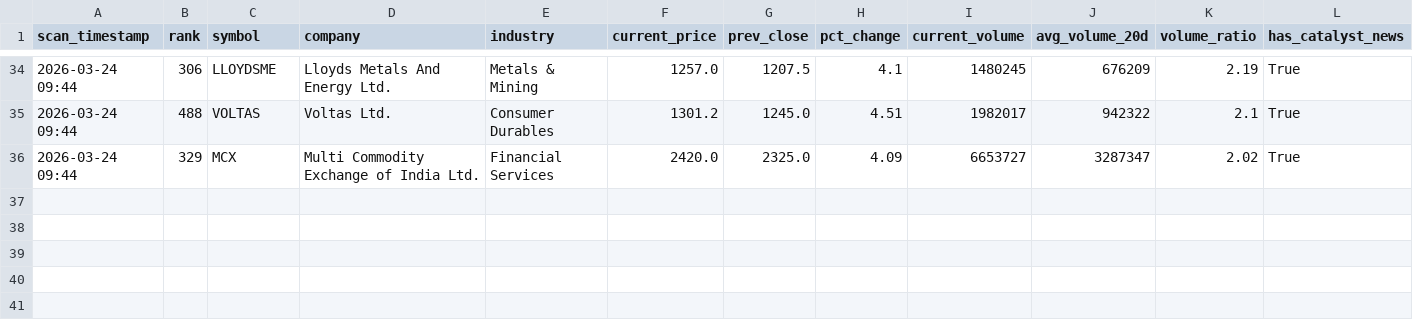
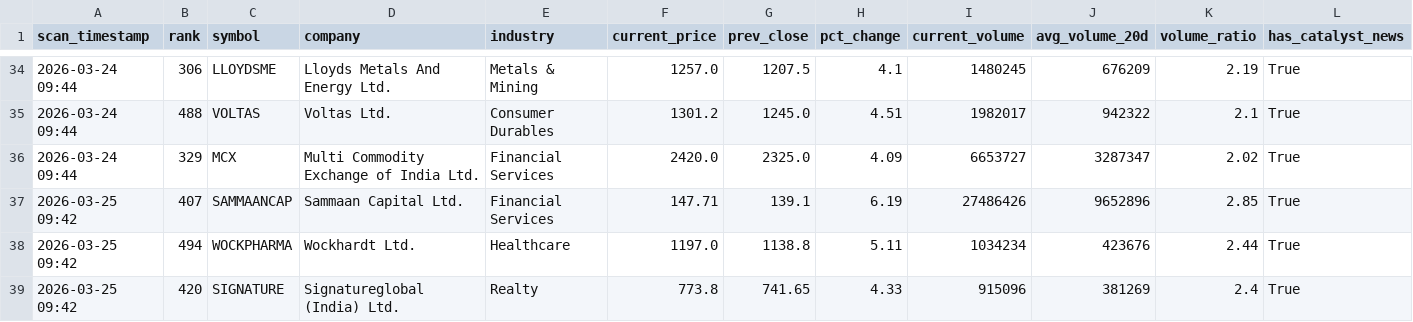
Before and after one commit to maniarjimmy/insidertrading, a CSV file: output/news_driven_master.csv, drawn as a sheet; only a part is shown, gaps mark what is left out; rows hold the shown columns only; the diff names each change by its address in the sheet, - before the commit and + after, or states it on an @@ line.

```diff
--- a/output/news_driven_master.csv
+++ b/output/news_driven_master.csv
+row 37: 2026-03-25 09:42 | 407 | SAMMAANCAP | Sammaan Capital Ltd. | Financial Services | 147.71 | 139.1 | 6.19 | 27486426 | 9652896 | 2.85 | True
+row 38: 2026-03-25 09:42 | 494 | WOCKPHARMA | Wockhardt Ltd. | Healthcare | 1197.0 | 1138.8 | 5.11 | 1034234 | 423676 | 2.44 | True
+row 39: 2026-03-25 09:42 | 420 | SIGNATURE | Signatureglobal (India) Ltd. | Realty | 773.8 | 741.65 | 4.33 | 915096 | 381269 | 2.4 | True
```
Also changed, not shown: output/suspicious_master.csv, 3 other files.
